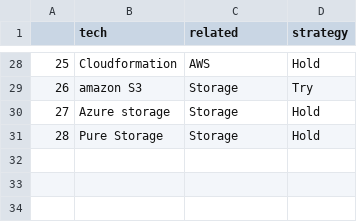
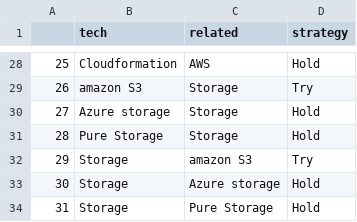
Before and after one commit to saikathi/streamlit, a CSV file: techRadar_data.csv, drawn as a sheet; only a part is shown, gaps mark what is left out; the diff names each change by its address in the sheet, - before the commit and + after, or states it on an @@ line.

```diff
--- a/techRadar_data.csv
+++ b/techRadar_data.csv
+row 32: 29 | Storage | amazon S3 | Try
+row 33: 30 | Storage | Azure storage | Hold
+row 34: 31 | Storage | Pure Storage | Hold
```
Also changed, not shown: techRadar_view.csv.
